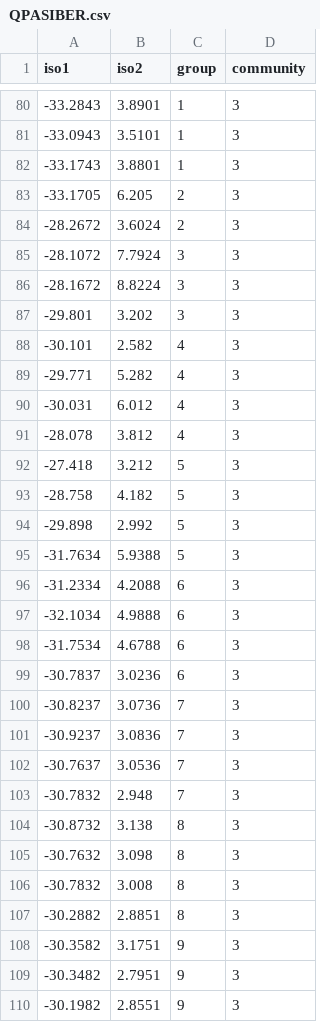
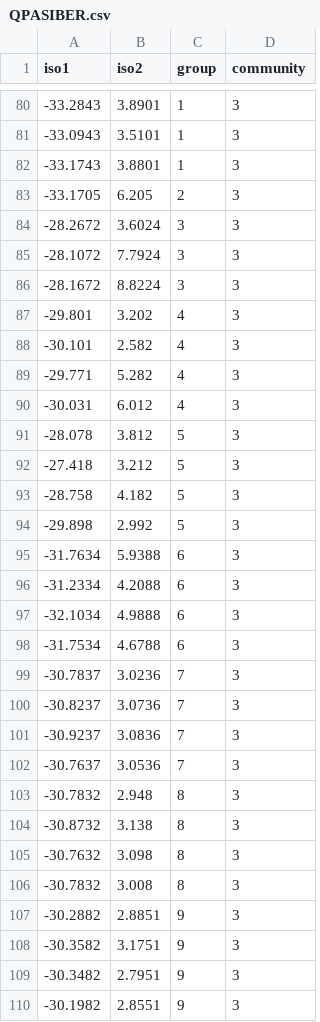
Before and after one commit to PEGutierrezF/Isotopes-Analysis, a CSV file: Layman's community metrics/SIBERQPA/QPASIBER.csv, drawn as a sheet; only a part is shown, gaps mark what is left out; the diff covers the shown part only.

Commit message:
data

```diff
--- a/Layman's community metrics/SIBERQPA/QPASIBER.csv
+++ b/Layman's community metrics/SIBERQPA/QPASIBER.csv
@@ -83,6 +83,6 @@ iso1,iso2,group,community
 -33.1705,6.205,2,3
--28.2672,3.6024,2,3
+-28.2672,3.6024,3,3
 -28.1072,7.7924,3,3
 -28.1672,8.8224,3,3
--29.801,3.202,3,3
+-29.801,3.202,4,3
 -30.101,2.582,4,3
@@ -90,3 +90,3 @@ iso1,iso2,group,community
 -30.031,6.012,4,3
--28.078,3.812,4,3
+-28.078,3.812,5,3
 -27.418,3.212,5,3
@@ -94,3 +94,3 @@ iso1,iso2,group,community
 -29.898,2.992,5,3
--31.7634,5.9388,5,3
+-31.7634,5.9388,6,3
 -31.2334,4.2088,6,3
@@ -98,3 +98,3 @@ iso1,iso2,group,community
 -31.7534,4.6788,6,3
--30.7837,3.0236,6,3
+-30.7837,3.0236,7,3
 -30.8237,3.0736,7,3
@@ -102,3 +102,3 @@ iso1,iso2,group,community
 -30.7637,3.0536,7,3
--30.7832,2.948,7,3
+-30.7832,2.948,8,3
 -30.8732,3.138,8,3
@@ -106,3 +106,3 @@ iso1,iso2,group,community
 -30.7832,3.008,8,3
--30.2882,2.8851,8,3
+-30.2882,2.8851,9,3
 -30.3582,3.1751,9,3
```
Also changed, not shown: 2 edited cells elsewhere in this file.
